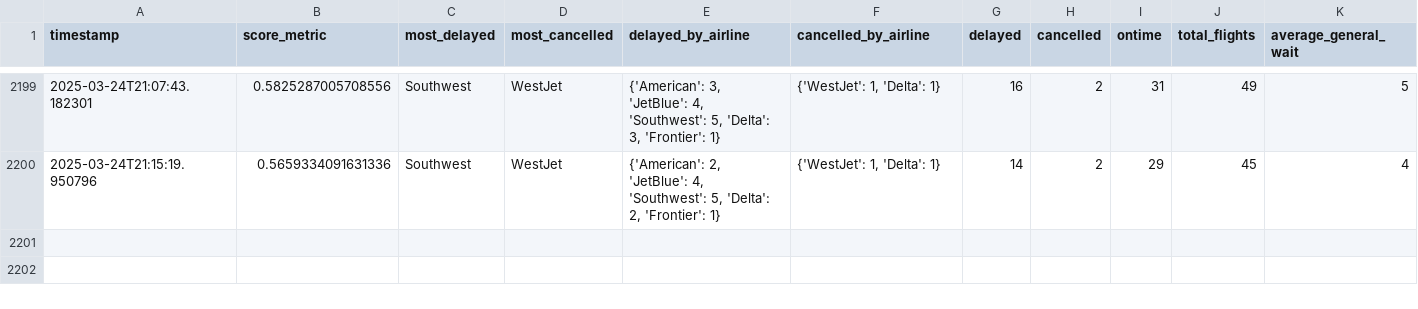
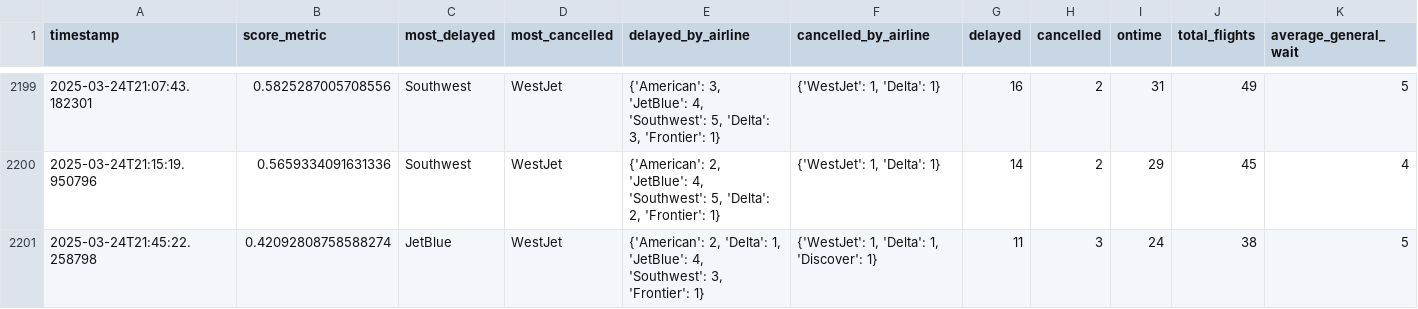
Before and after one commit to cruzdariel/how_is_mco_today, a CSV file: history.csv, drawn as a sheet; only a part is shown, gaps mark what is left out; rows hold the shown columns only; the diff names each change by its address in the sheet, - before the commit and + after, or states it on an @@ line.

Commit message:
Auto-update CSV

```diff
--- a/history.csv
+++ b/history.csv
+row 2201: 2025-03-24T21:45:22.258798 | 0.42092808758588274 | JetBlue | WestJet | {'American': 2, 'Delta': 1, 'JetBlue': 4, 'Southwest': 3, 'Frontier': 1} | {'WestJet': 1, 'Delta': 1, 'Discover': 1} | 11 | 3 | 24 | 38 | 5
```
